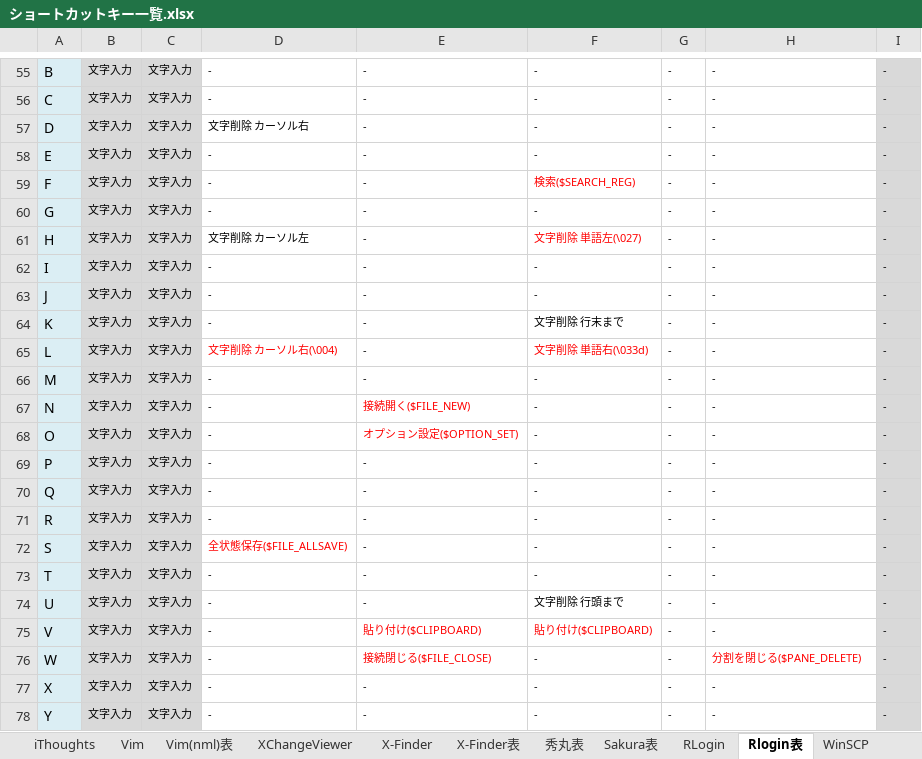
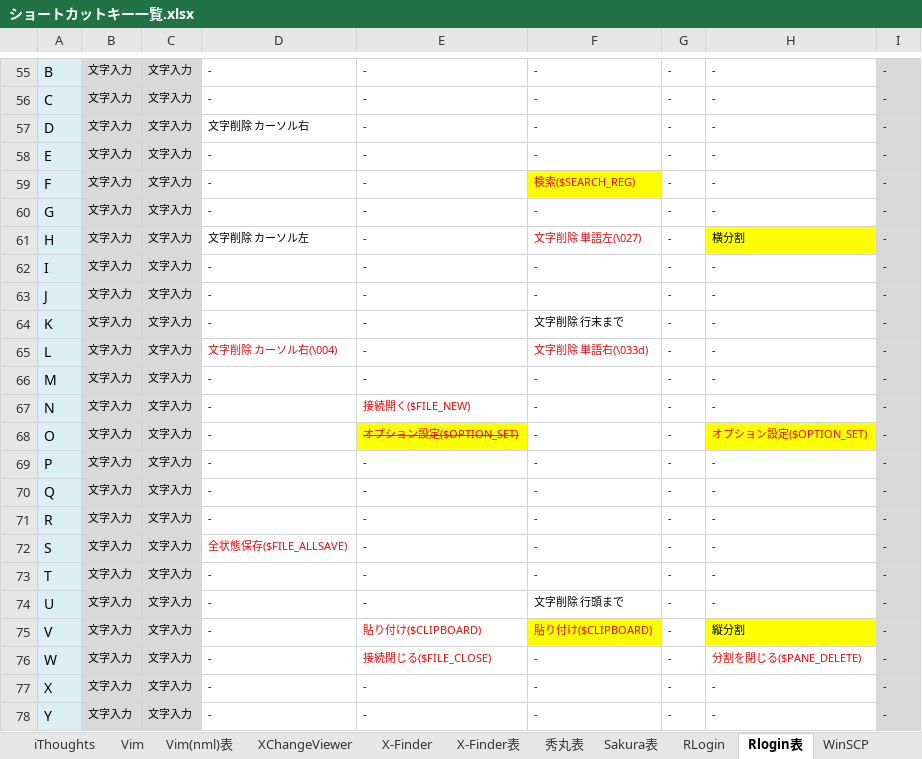
Before and after one commit to draemonash2/other, an Excel workbook: ショートカットキー一覧.xlsx, sheet Rlogin表, drawn as a sheet; only a part is shown, gaps mark what is left out; values as stored, in another font and other column widths than the file's, no borders; the diff names each change by its address in the sheet, - before the commit and + after, or states it on an @@ line.

```diff
--- a/ショートカットキー一覧.xlsx (sheet Rlogin表)
+++ b/ショートカットキー一覧.xlsx (sheet Rlogin表)
-F59 fill: none
+F59 fill: #FFFF00
-H61: -
+H61: 横分割
-H61 fill: none
+H61 fill: #FFFF00
@@ E68 fill: none → #FFFF00, strikethrough: off → on @@
-H68: -
+H68: オプション設定($OPTION_SET)
@@ H68 fill: none → #FFFF00, text colour: black → #FF0000 @@
-F75 fill: none
+F75 fill: #FFFF00
-H75: -
+H75: 縦分割
-H75 fill: none
+H75 fill: #FFFF00
```
Also changed, not shown: 言語チートシート.xlsx.
